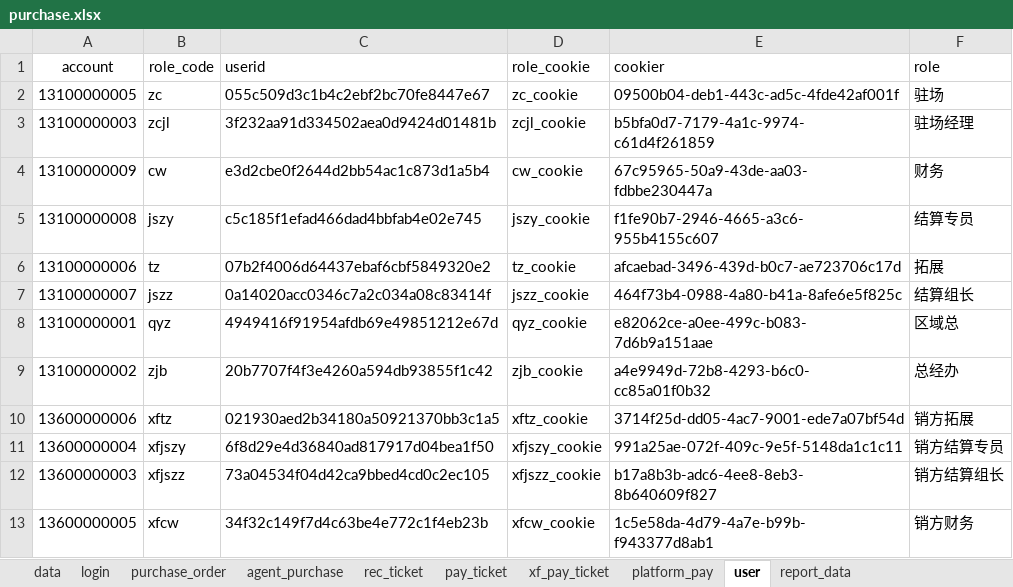
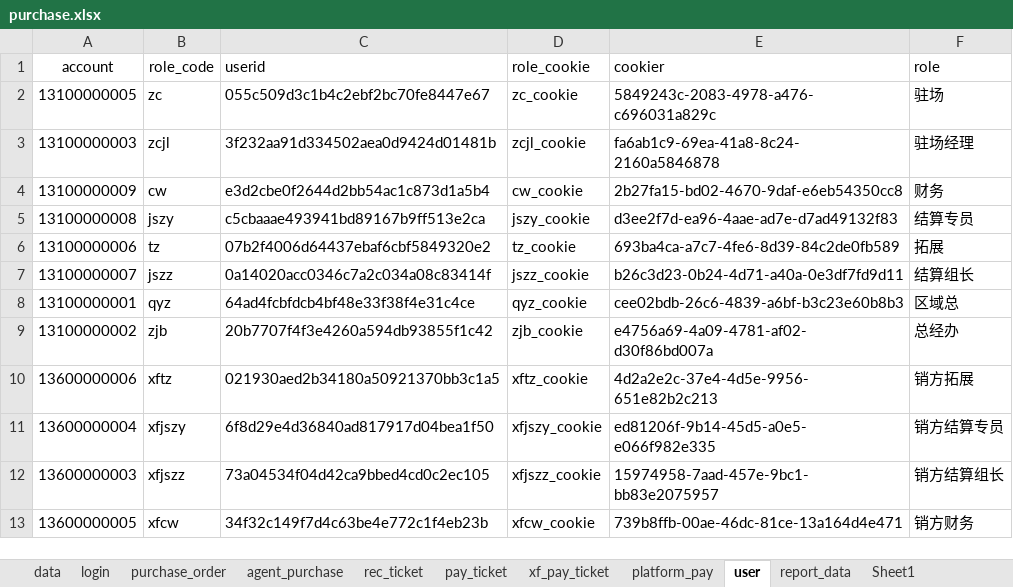
Before and after one commit to xiaoweijun/wy_purchase_order, an Excel workbook: test_data/purchase.xlsx, sheet user, drawn as a sheet; values as stored, in another font and other column widths than the file's, no borders; the diff names each change by its address in the sheet, - before the commit and + after, or states it on an @@ line.

```diff
--- a/test_data/purchase.xlsx (sheet user)
+++ b/test_data/purchase.xlsx (sheet user)
+sheet tab: Sheet1
-E2 (cookier): 09500b04-deb1-443c-ad5c-4fde42af001f
+E2 (cookier): 5849243c-2083-4978-a476-c696031a829c
-E3 (cookier): b5bfa0d7-7179-4a1c-9974-c61d4f261859
+E3 (cookier): fa6ab1c9-69ea-41a8-8c24-2160a5846878
-E4 (cookier): 67c95965-50a9-43de-aa03-fdbbe230447a
+E4 (cookier): 2b27fa15-bd02-4670-9daf-e6eb54350cc8
-C5 (userid): c5c185f1efad466dad4bbfab4e02e745
+C5 (userid): c5cbaaae493941bd89167b9ff513e2ca
-E5 (cookier): f1fe90b7-2946-4665-a3c6-955b4155c607
+E5 (cookier): d3ee2f7d-ea96-4aae-ad7e-d7ad49132f83
-E6 (cookier): afcaebad-3496-439d-b0c7-ae723706c17d
+E6 (cookier): 693ba4ca-a7c7-4fe6-8d39-84c2de0fb589
-E7 (cookier): 464f73b4-0988-4a80-b41a-8afe6e5f825c
+E7 (cookier): b26c3d23-0b24-4d71-a40a-0e3df7fd9d11
-C8 (userid): 4949416f91954afdb69e49851212e67d
+C8 (userid): 64ad4fcbfdcb4bf48e33f38f4e31c4ce
-E8 (cookier): e82062ce-a0ee-499c-b083-7d6b9a151aae
+E8 (cookier): cee02bdb-26c6-4839-a6bf-b3c23e60b8b3
-E9 (cookier): a4e9949d-72b8-4293-b6c0-cc85a01f0b32
+E9 (cookier): e4756a69-4a09-4781-af02-d30f86bd007a
-E10 (cookier): 3714f25d-dd05-4ac7-9001-ede7a07bf54d
+E10 (cookier): 4d2a2e2c-37e4-4d5e-9956-651e82b2c213
-E11 (cookier): 991a25ae-072f-409c-9e5f-5148da1c1c11
+E11 (cookier): ed81206f-9b14-45d5-a0e5-e066f982e335
-E12 (cookier): b17a8b3b-adc6-4ee8-8eb3-8b640609f827
+E12 (cookier): 15974958-7aad-457e-9bc1-bb83e2075957
-E13 (cookier): 1c5e58da-4d79-4a7e-b99b-f943377d8ab1
+E13 (cookier): 739b8ffb-00ae-46dc-81ce-13a164d4e471
```
Also changed, not shown: sheet purchase_order, sheet report_data, 8 other files.
